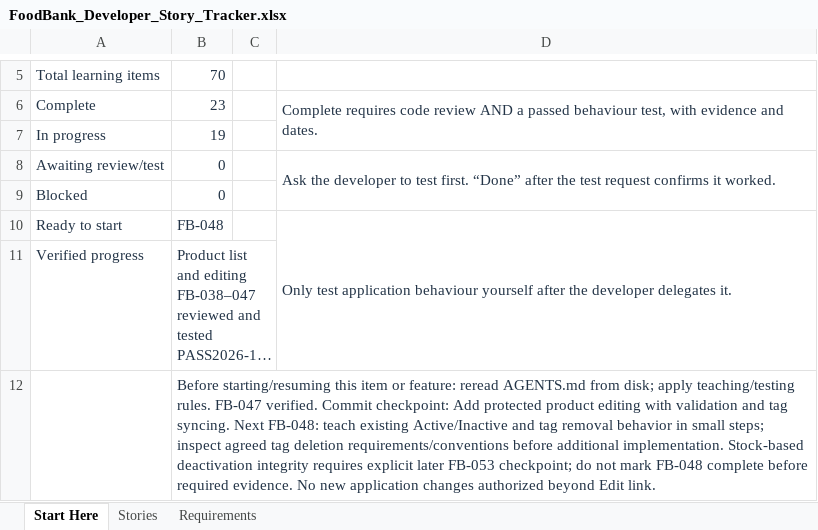
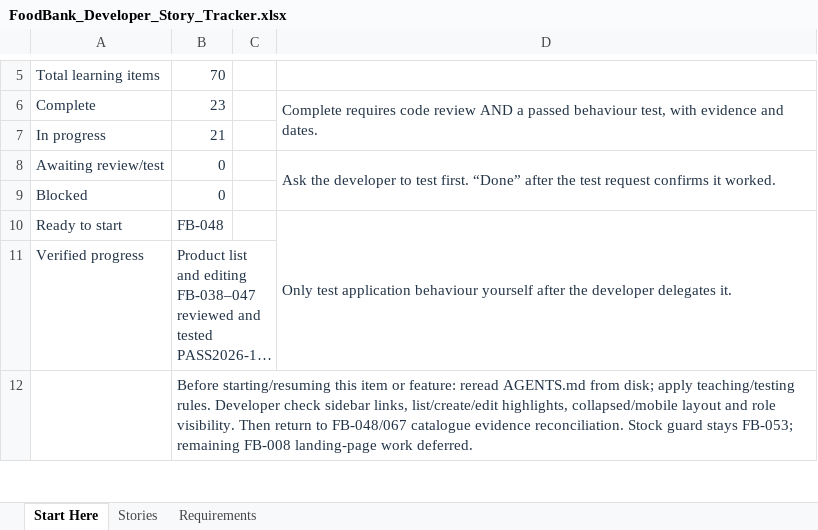
Before and after one commit to arafatalam/foodbank, an Excel workbook: Docs/FoodBank_Developer_Story_Tracker.xlsx, sheet Start Here, drawn as a sheet; only a part is shown, gaps mark what is left out; long unchanged cells end in …; values as stored, in another font and other column widths than the file's, no borders; the diff covers the shown part only; the diff names each change by its address in the sheet, - before the commit and + after, or states it on an @@ line.

Commit message:
User Module and Product Catalog Completed

```diff
--- a/Docs/FoodBank_Developer_Story_Tracker.xlsx (sheet Start Here)
+++ b/Docs/FoodBank_Developer_Story_Tracker.xlsx (sheet Start Here)
-B7: 19
+B7: 21
-B12: …teaching/testing rules. FB-047 verified. Commit checkpoint: Add protected product editing with validation and tag syncing. Next FB-048: teach existing Active/Inactive and tag removal behavior in small steps; inspect agreed tag deletion requirements/conventions before additional implementation. Stock-based deactivation integrity requires explicit later FB-053 checkpoint; do not mark FB-048 complete before required evidence. No new application changes authorized beyond Edit link.
+B12: …teaching/testing rules. Developer check sidebar links, list/create/edit highlights, collapsed/mobile layout and role visibility. Then return to FB-048/067 catalogue evidence reconciliation. Stock guard stays FB-053; remaining FB-008 landing-page work deferred.
```
Also changed, not shown: 6 edited cells elsewhere in this sheet, sheet Stories, sheet Requirements, 19 other files.
